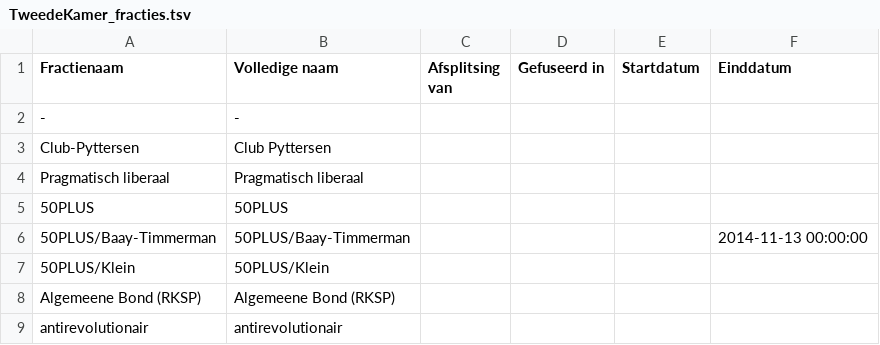
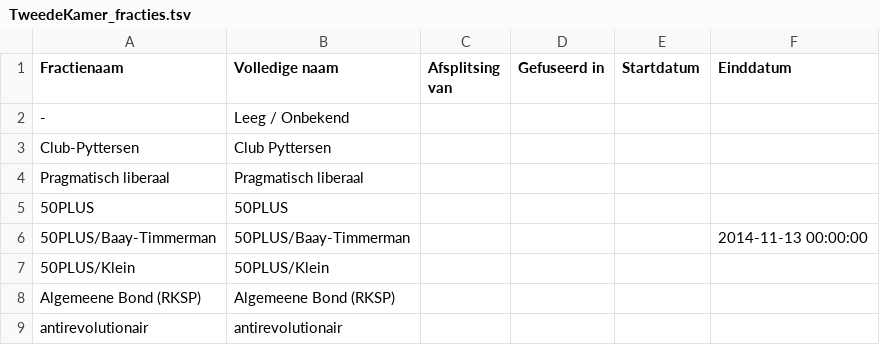
Before and after one commit to Datagraver/Publieke-data, a TSV file: TweedeKamer/TweedeKamer_fracties.tsv, drawn as a sheet; only a part is shown.

```diff
--- a/TweedeKamer/TweedeKamer_fracties.tsv
+++ b/TweedeKamer/TweedeKamer_fracties.tsv
@@ -1,3 +1,3 @@
 Fractienaam	Volledige naam	Afsplitsing van	Gefuseerd in	Startdatum	Einddatum
--	-				
+-	Leeg / Onbekend				
 Club-Pyttersen	Club Pyttersen				
```
Also changed, not shown: TweedeKamer/TweedeKamer_Perioden.tsv, TweedeKamer/TweedeKamer_personen.tsv.
